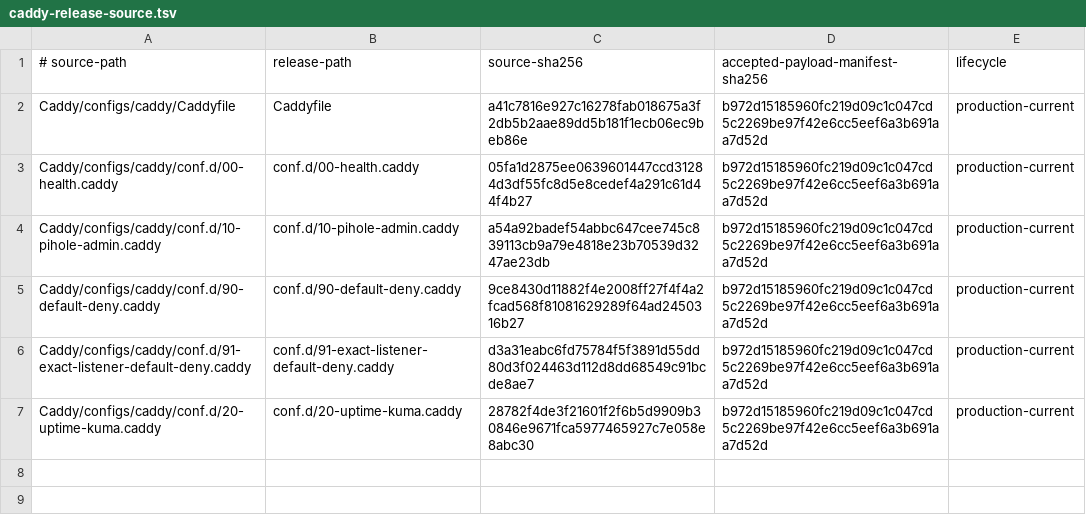
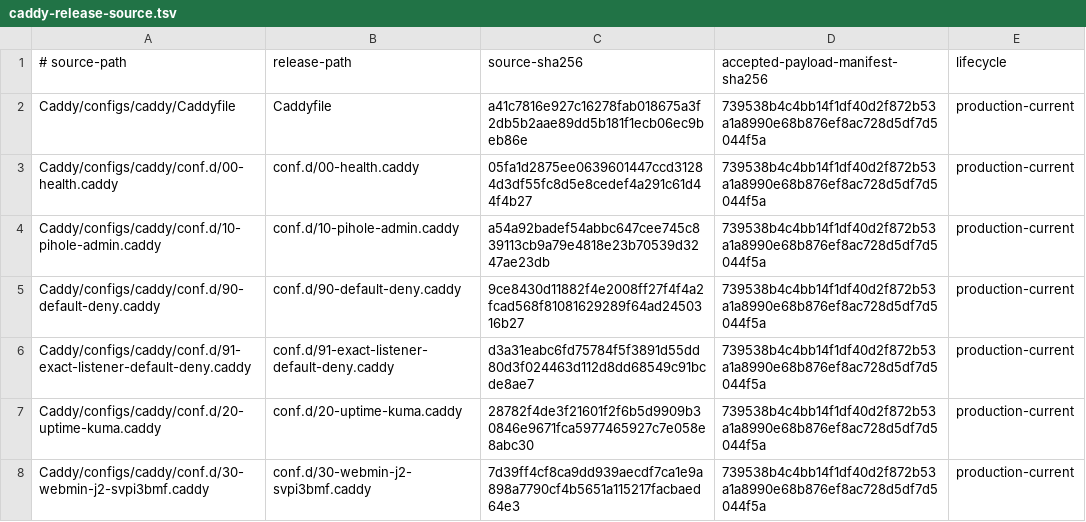
Before and after one commit to Racerx323/homelab-server-configs, a TSV file: Caddy/manifests/caddy-release-source.tsv, drawn as a sheet.

```diff
--- a/Caddy/manifests/caddy-release-source.tsv
+++ b/Caddy/manifests/caddy-release-source.tsv
@@ -1,7 +1,8 @@
 # source-path	release-path	source-sha256	accepted-payload-manifest-sha256	lifecycle
-Caddy/configs/caddy/Caddyfile	Caddyfile	a41c7816e927c16278fab018675a3f2db5b2aae89dd5b181f1ecb06ec9beb86e	b972d15185960fc219d09c1c047cd5c2269be97f42e6cc5eef6a3b691aa7d52d	production-current
-Caddy/configs/caddy/conf.d/00-health.caddy	conf.d/00-health.caddy	05fa1d2875ee0639601447ccd31284d3df55fc8d5e8cedef4a291c61d44f4b27	b972d15185960fc219d09c1c047cd5c2269be97f42e6cc5eef6a3b691aa7d52d	production-current
-Caddy/configs/caddy/conf.d/10-pihole-admin.caddy	conf.d/10-pihole-admin.caddy	a54a92badef54abbc647cee745c839113cb9a79e4818e23b70539d3247ae23db	b972d15185960fc219d09c1c047cd5c2269be97f42e6cc5eef6a3b691aa7d52d	production-current
-Caddy/configs/caddy/conf.d/90-default-deny.caddy	conf.d/90-default-deny.caddy	9ce8430d11882f4e2008ff27f4f4a2fcad568f81081629289f64ad2450316b27	b972d15185960fc219d09c1c047cd5c2269be97f42e6cc5eef6a3b691aa7d52d	production-current
-Caddy/configs/caddy/conf.d/91-exact-listener-default-deny.caddy	conf.d/91-exact-listener-default-deny.caddy	d3a31eabc6fd75784f5f3891d55dd80d3f024463d112d8dd68549c91bcde8ae7	b972d15185960fc219d09c1c047cd5c2269be97f42e6cc5eef6a3b691aa7d52d	production-current
-Caddy/configs/caddy/conf.d/20-uptime-kuma.caddy	conf.d/20-uptime-kuma.caddy	28782f4de3f21601f2f6b5d9909b30846e9671fca5977465927c7e058e8abc30	b972d15185960fc219d09c1c047cd5c2269be97f42e6cc5eef6a3b691aa7d52d	production-current
+Caddy/configs/caddy/Caddyfile	Caddyfile	a41c7816e927c16278fab018675a3f2db5b2aae89dd5b181f1ecb06ec9beb86e	739538b4c4bb14f1df40d2f872b53a1a8990e68b876ef8ac728d5df7d5044f5a	production-current
+Caddy/configs/caddy/conf.d/00-health.caddy	conf.d/00-health.caddy	05fa1d2875ee0639601447ccd31284d3df55fc8d5e8cedef4a291c61d44f4b27	739538b4c4bb14f1df40d2f872b53a1a8990e68b876ef8ac728d5df7d5044f5a	production-current
+Caddy/configs/caddy/conf.d/10-pihole-admin.caddy	conf.d/10-pihole-admin.caddy	a54a92badef54abbc647cee745c839113cb9a79e4818e23b70539d3247ae23db	739538b4c4bb14f1df40d2f872b53a1a8990e68b876ef8ac728d5df7d5044f5a	production-current
+Caddy/configs/caddy/conf.d/90-default-deny.caddy	conf.d/90-default-deny.caddy	9ce8430d11882f4e2008ff27f4f4a2fcad568f81081629289f64ad2450316b27	739538b4c4bb14f1df40d2f872b53a1a8990e68b876ef8ac728d5df7d5044f5a	production-current
+Caddy/configs/caddy/conf.d/91-exact-listener-default-deny.caddy	conf.d/91-exact-listener-default-deny.caddy	d3a31eabc6fd75784f5f3891d55dd80d3f024463d112d8dd68549c91bcde8ae7	739538b4c4bb14f1df40d2f872b53a1a8990e68b876ef8ac728d5df7d5044f5a	production-current
+Caddy/configs/caddy/conf.d/20-uptime-kuma.caddy	conf.d/20-uptime-kuma.caddy	28782f4de3f21601f2f6b5d9909b30846e9671fca5977465927c7e058e8abc30	739538b4c4bb14f1df40d2f872b53a1a8990e68b876ef8ac728d5df7d5044f5a	production-current
+Caddy/configs/caddy/conf.d/30-webmin-j2-svpi3bmf.caddy	conf.d/30-webmin-j2-svpi3bmf.caddy	7d39ff4cf8ca9dd939aecdf7ca1e9a898a7790cf4b5651a115217facbaed64e3	739538b4c4bb14f1df40d2f872b53a1a8990e68b876ef8ac728d5df7d5044f5a	production-current
```
Also changed, not shown: Caddy/manifests/accepted-live-artifacts.tsv, Caddy/manifests/config-lifecycle.tsv, 29 other files.
